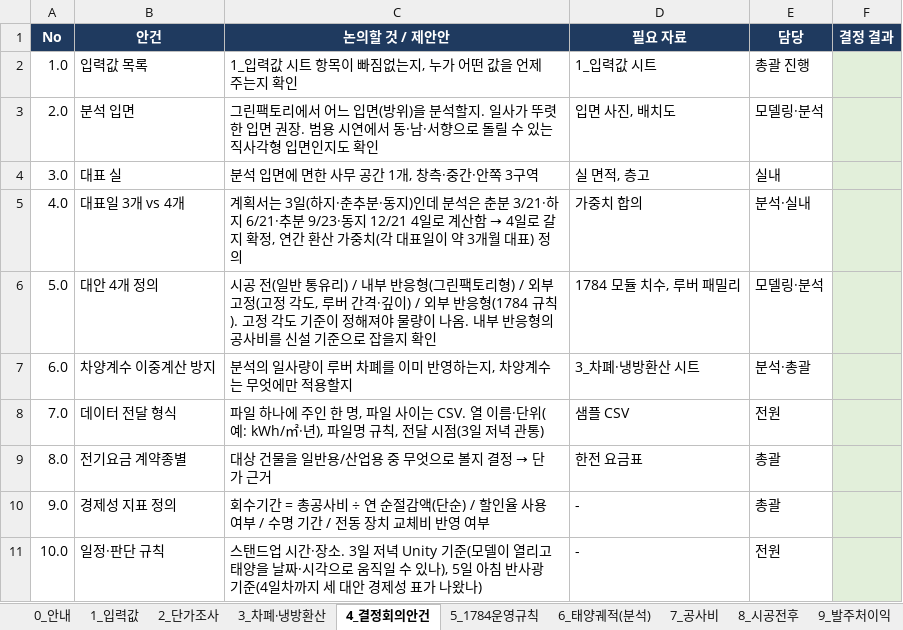
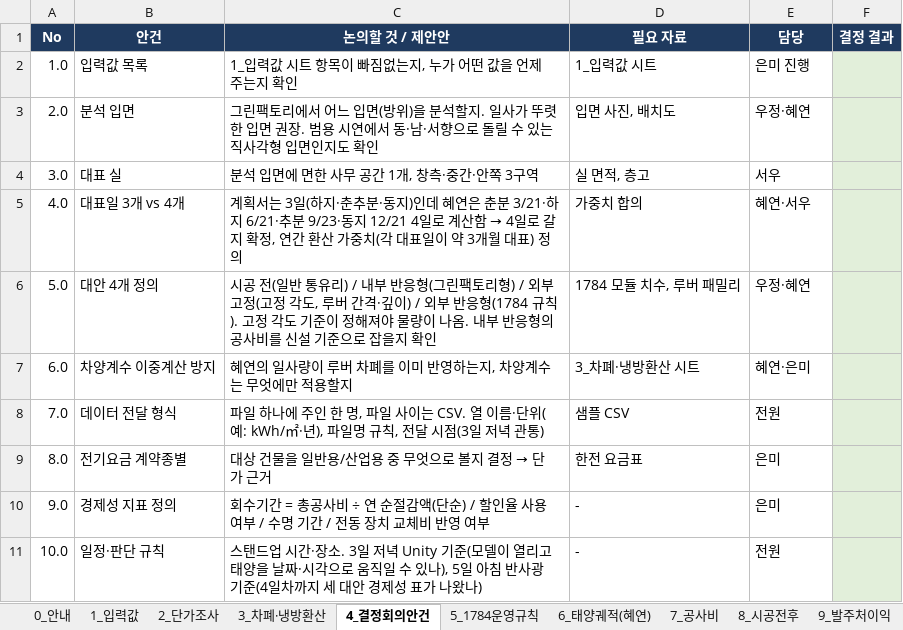
Before and after one commit to BIMension-BIM-IT/reactive-facade, an Excel workbook: docs/반응형외피_경제성자료.xlsx, sheet 4_결정회의안건, drawn as a sheet; values as stored, in another font and other column widths than the file's, no borders; the diff names each change by its address in the sheet, - before the commit and + after, or states it on an @@ line.

```diff
--- a/docs/반응형외피_경제성자료.xlsx (sheet 4_결정회의안건)
+++ b/docs/반응형외피_경제성자료.xlsx (sheet 4_결정회의안건)
-sheet tab: 6_태양궤적(분석)
+sheet tab: 6_태양궤적(혜연)
-E2 (담당): 총괄 진행
+E2 (담당): 은미 진행
-E3 (담당): 모델링·분석
+E3 (담당): 우정·혜연
-E4 (담당): 실내
+E4 (담당): 서우
-C5 (논의할 것 / 제안안): …)인데 분석은 춘분…
+C5 (논의할 것 / 제안안): …)인데 혜연은 춘분…
-E5 (담당): 분석·실내
+E5 (담당): 혜연·서우
-E6 (담당): 모델링·분석
+E6 (담당): 우정·혜연
-C7 (논의할 것 / 제안안): 분석의 일사량이 루버 차폐를 이미 반영하는지, 차양계수는 무엇에만 적용할지
+C7 (논의할 것 / 제안안): 혜연의 일사량이 루버 차폐를 이미 반영하는지, 차양계수는 무엇에만 적용할지
-E7 (담당): 분석·총괄
+E7 (담당): 혜연·은미
-E9:E10 (담당): 총괄
+E9:E10 (담당): 은미
```
Also changed, not shown: sheet 1_입력값, sheet 12_일정표, sheet 0_안내, sheet 5_1784운영규칙, sheet 8_시공전후, sheet 10_누적·민감도, 3 more sheets, 2 other files.
